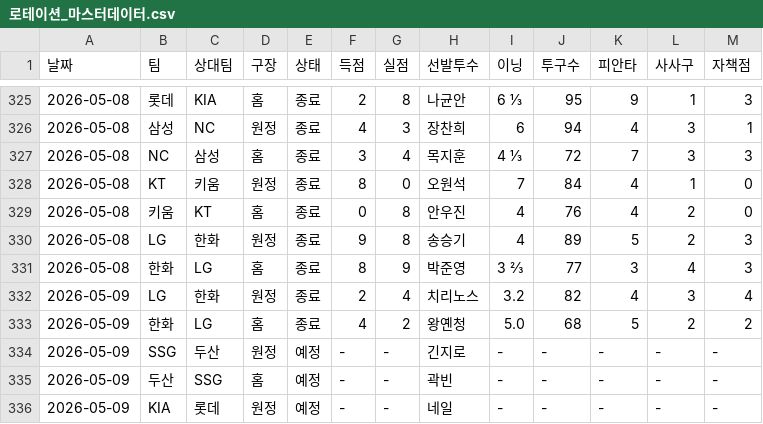
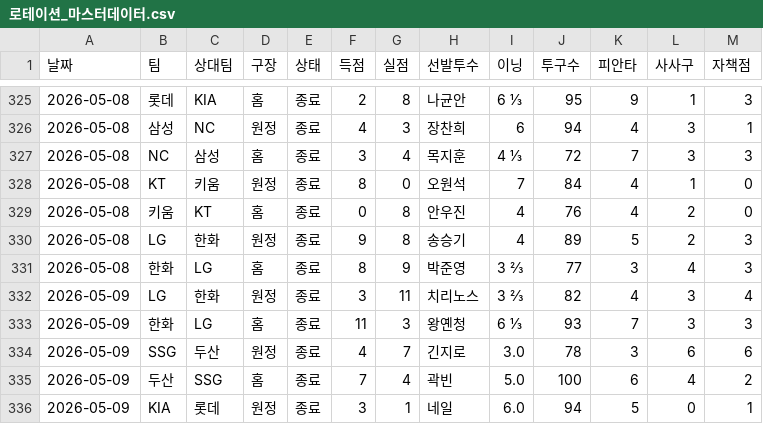
Before and after one commit to smmartworld/kbostarter, a CSV file: 로테이션_마스터데이터.csv, drawn as a sheet; only a part is shown, gaps mark what is left out; the diff covers the shown part only.

```diff
--- a/로테이션_마스터데이터.csv
+++ b/로테이션_마스터데이터.csv
@@ -331,6 +331,6 @@
 2026-05-08,한화,LG,홈,종료,8,9,박준영,3 ⅔,77,3,4,3
-2026-05-09,LG,한화,원정,종료,2,4,치리노스,3.2,82,4,3,4
-2026-05-09,한화,LG,홈,종료,4,2,왕옌청,5.0,68,5,2,2
-2026-05-09,SSG,두산,원정,예정,-,-,긴지로,-,-,-,-,-
-2026-05-09,두산,SSG,홈,예정,-,-,곽빈,-,-,-,-,-
-2026-05-09,KIA,롯데,원정,예정,-,-,네일,-,-,-,-,-
+2026-05-09,LG,한화,원정,종료,3,11,치리노스,3 ⅔,82,4,3,4
+2026-05-09,한화,LG,홈,종료,11,3,왕옌청,6 ⅓,93,7,3,3
+2026-05-09,SSG,두산,원정,종료,4,7,긴지로,3.0,78,3,6,6
+2026-05-09,두산,SSG,홈,종료,7,4,곽빈,5.0,100,6,4,2
+2026-05-09,KIA,롯데,원정,종료,3,1,네일,6.0,94,5,0,1
```
Also changed, not shown: 42 edited cells elsewhere in this file.
